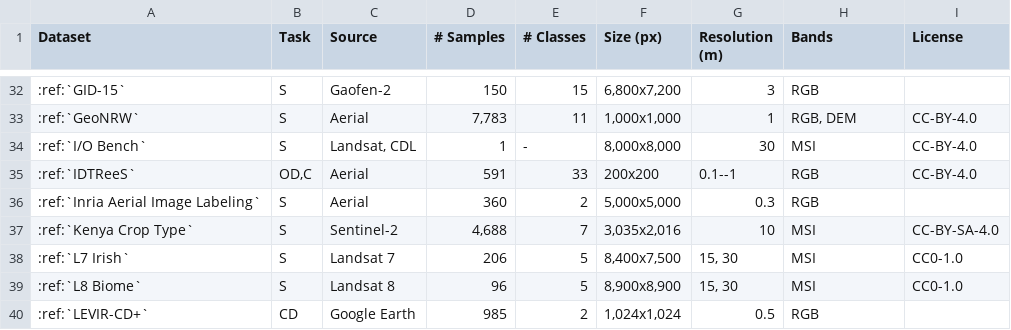
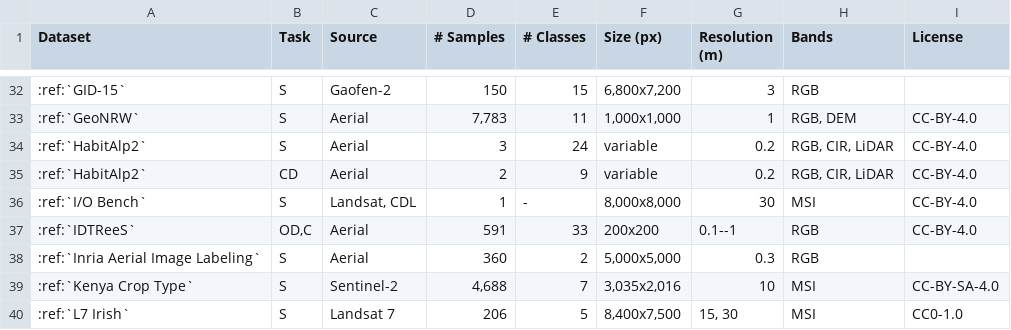
Before and after one commit to microsoft/torchgeo, a CSV file: docs/api/datasets/benchmark.csv, drawn as a sheet; only a part is shown, gaps mark what is left out; the shorter side is filled out with more unchanged rows.

Commit message:
habitalp2: add documentation

```diff
--- a/docs/api/datasets/benchmark.csv
+++ b/docs/api/datasets/benchmark.csv
@@ -33,2 +33,4 @@ Dataset,Task,Source,# Samples,# Classes,Size (px),Resolution (m),Bands,License
 :ref:`GeoNRW`,S,Aerial,"7,783",11,"1,000x1,000",1,"RGB, DEM",CC-BY-4.0
+:ref:`HabitAlp2`,S,Aerial,3,24,variable,0.2,"RGB, CIR, LiDAR",CC-BY-4.0
+:ref:`HabitAlp2`,CD,Aerial,2,9,variable,0.2,"RGB, CIR, LiDAR",CC-BY-4.0
 :ref:`I/O Bench`,S,"Landsat, CDL",1,-,"8,000x8,000",30,MSI,CC-BY-4.0
```
Also changed, not shown: 2 other files.
